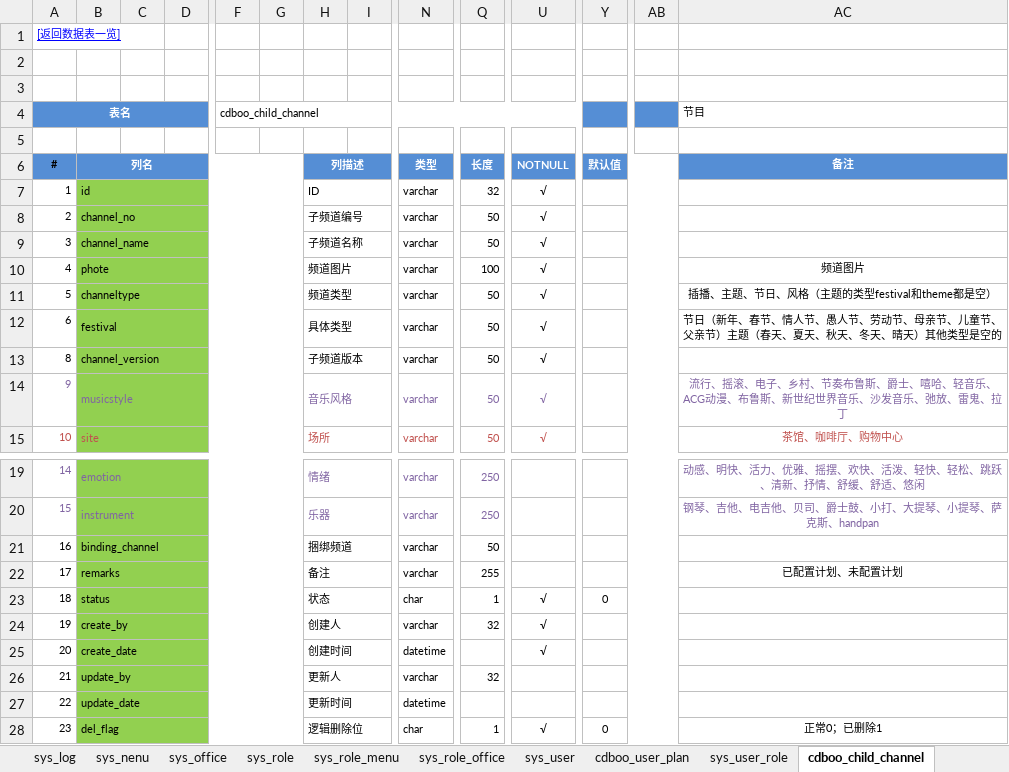
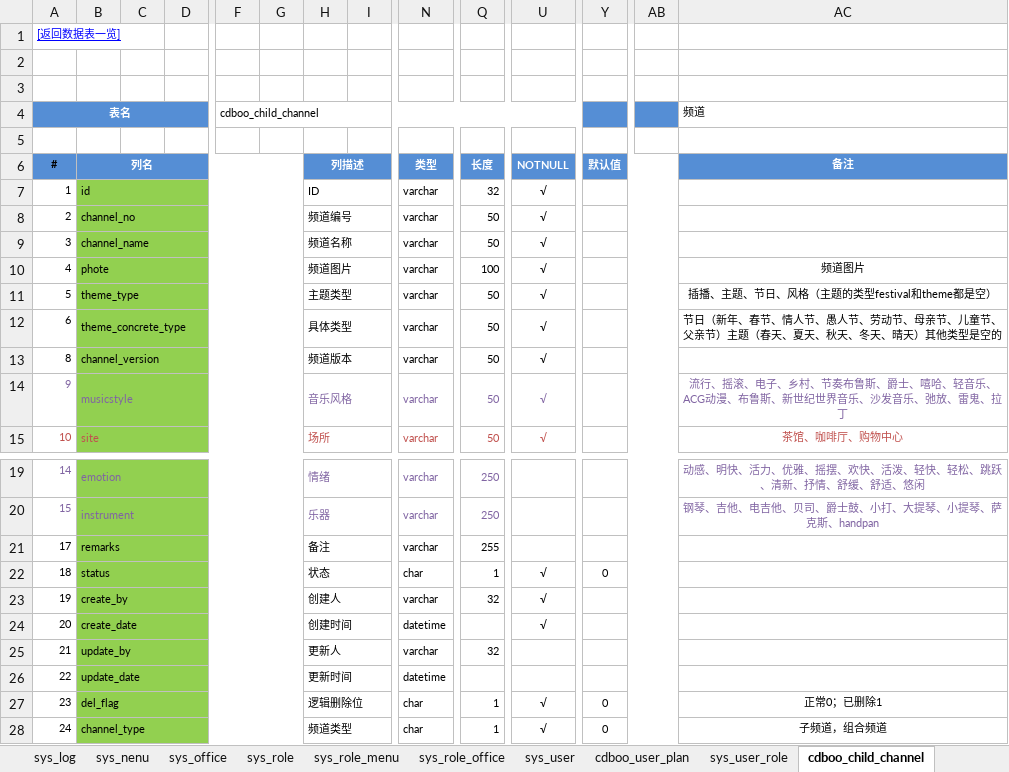
Before and after one commit to wangning82/CDBOO, an Excel workbook: doc/4、设计/数据库设计V1.xlsx, sheet cdboo_child_channel, drawn as a sheet; only a part is shown, gaps mark what is left out; values as stored, in another font and other column widths than the file's, no borders; removed rows and columns are numbered as before the commit, all else as after; rows hold the shown columns only; the diff names each change by its address in the sheet, - before the commit and + after, or states it on an @@ line.

```diff
--- a/doc/4、设计/数据库设计V1.xlsx (sheet cdboo_child_channel)
+++ b/doc/4、设计/数据库设计V1.xlsx (sheet cdboo_child_channel)
-AC4 (备注): 节目
+AC4 (备注): 频道
-H8 (列描述): 子频道编号
+H8 (列描述): 频道编号
-H9 (列描述): 子频道名称
+H9 (列描述): 频道名称
-B11 (列名): channeltype
+B11 (列名): theme_type
-H11 (列描述): 频道类型
+H11 (列描述): 主题类型
-B12 (列名): festival
+B12 (列名): theme_concrete_type
-H13 (列描述): 子频道版本
+H13 (列描述): 频道版本
-row 21: 16 | binding_channel |  |  |  |  | 捆绑频道 |  | varchar | 50
-AC21 (备注): 已配置计划、未配置计划
+AC21 (备注): (empty)
+row 28: 24 | channel_type |  |  |  |  | 频道类型 |  | char | 1 | √ | 0 |  | 子频道，组合频道
```
Also changed, not shown: sheet cdboo_group_child, sheet 数据表一览, charts or pictures, 14 other files.
